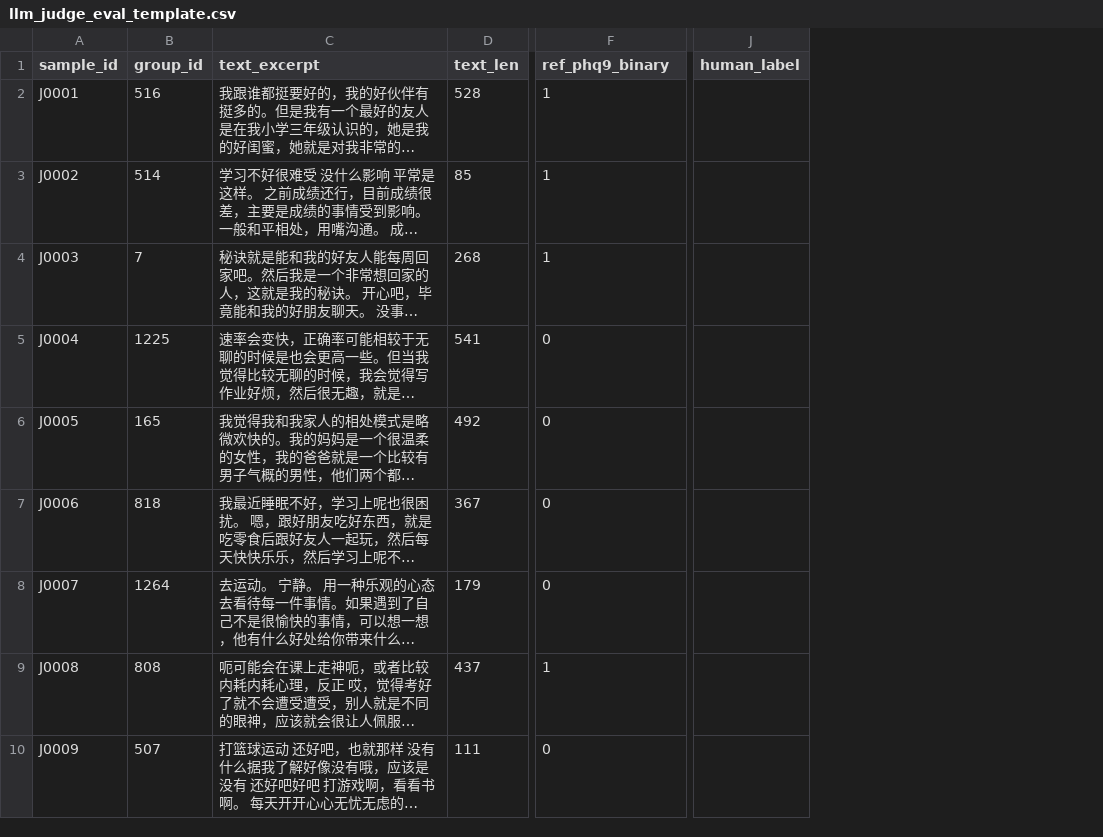
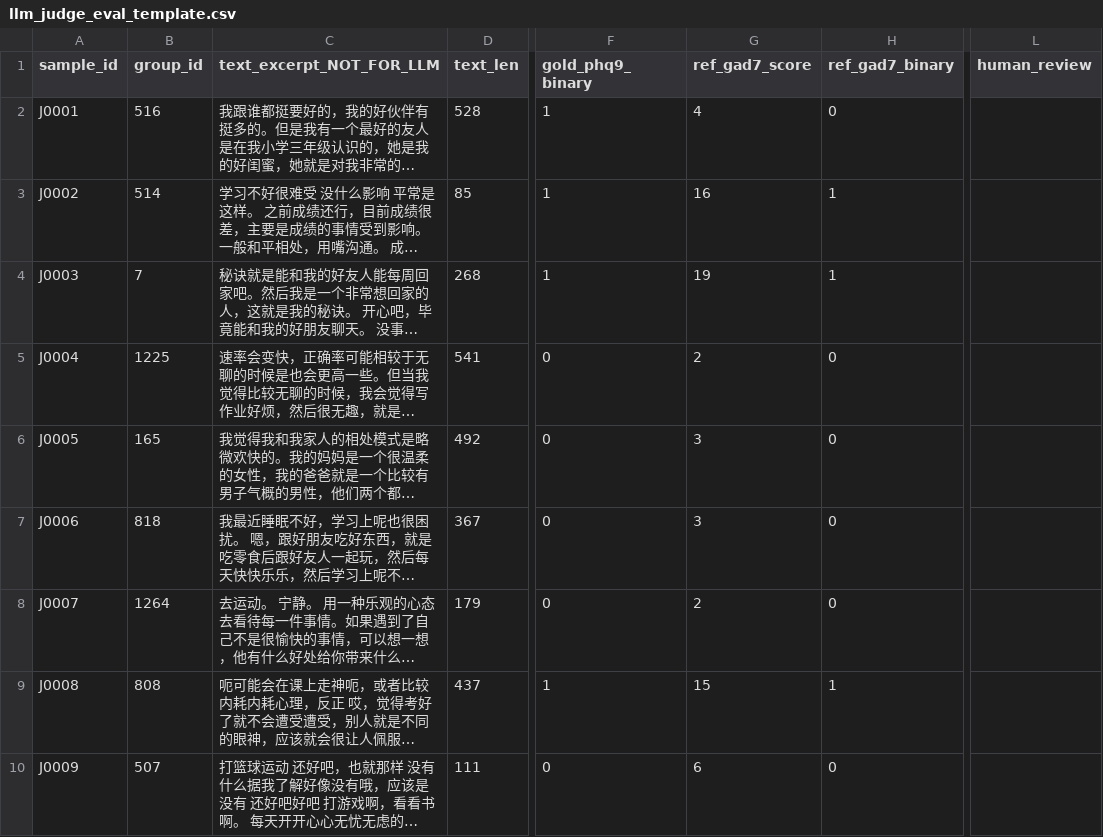
Before and after one commit to kajykk/bysj, a CSV file: docs/planning/llm_judge_eval_template.csv, drawn as a sheet; only a part is shown, gaps mark what is left out; long unchanged cells end in …; removed rows and columns are numbered as before the commit, all else as after; the diff names each change by its address in the sheet, - before the commit and + after, or states it on an @@ line.

```diff
--- a/docs/planning/llm_judge_eval_template.csv
+++ b/docs/planning/llm_judge_eval_template.csv
+column G (ref_gad7_score), rows 2-10: 4 | 16 | 19 | 2 | 3 | 3 | 2 | 15 | 6
+column H (ref_gad7_binary), rows 2-10: 0 | 1 | 1 | 0 | 0 | 0 | 0 | 1 | 0
-column J (human_label), empty
+column L (human_review), empty
-C1: text_excerpt
+C1: text_excerpt_NOT_FOR_LLM
-F1: ref_phq9_binary
+F1: gold_phq9_binary
```
Also changed, not shown: 3 other files.
